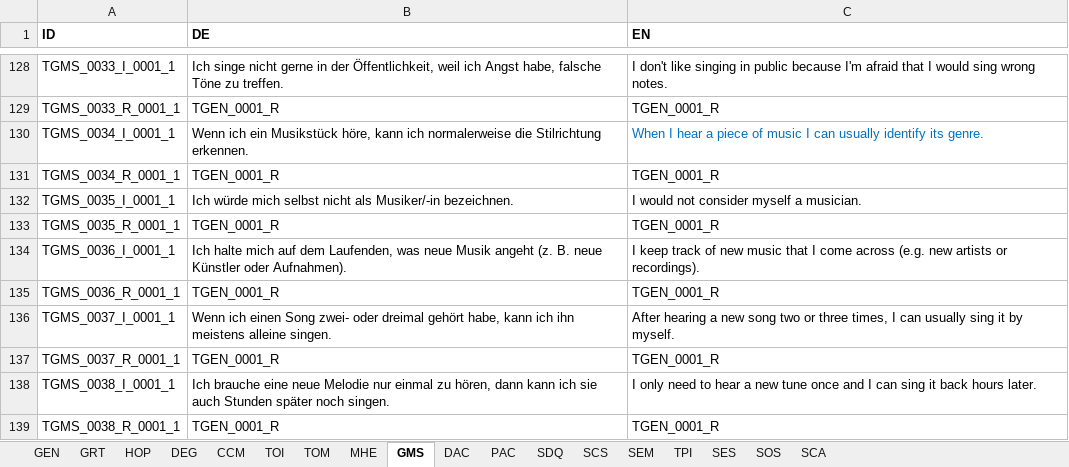
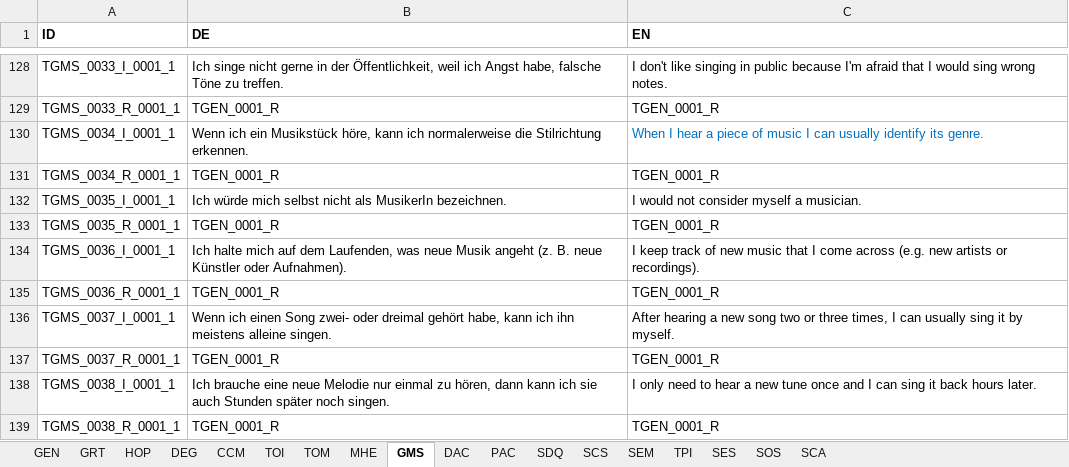
Before and after one commit to fmhoeger/psyquest, an Excel workbook: data_raw/ids_questionnaire.xlsx, sheet GMS, drawn as a sheet; only a part is shown, gaps mark what is left out; values as stored, in another font and other column widths than the file's, no borders; the diff names each change by its address in the sheet, - before the commit and + after, or states it on an @@ line.

Commit message:
TGMS_0035_I_0001_1 "Musiker/-in" zu "MusikerIn"

```diff
--- a/data_raw/ids_questionnaire.xlsx (sheet GMS)
+++ b/data_raw/ids_questionnaire.xlsx (sheet GMS)
-B132 (DE): …nicht als Musiker/-in bezeichnen.
+B132 (DE): …nicht als MusikerIn bezeichnen.
```
